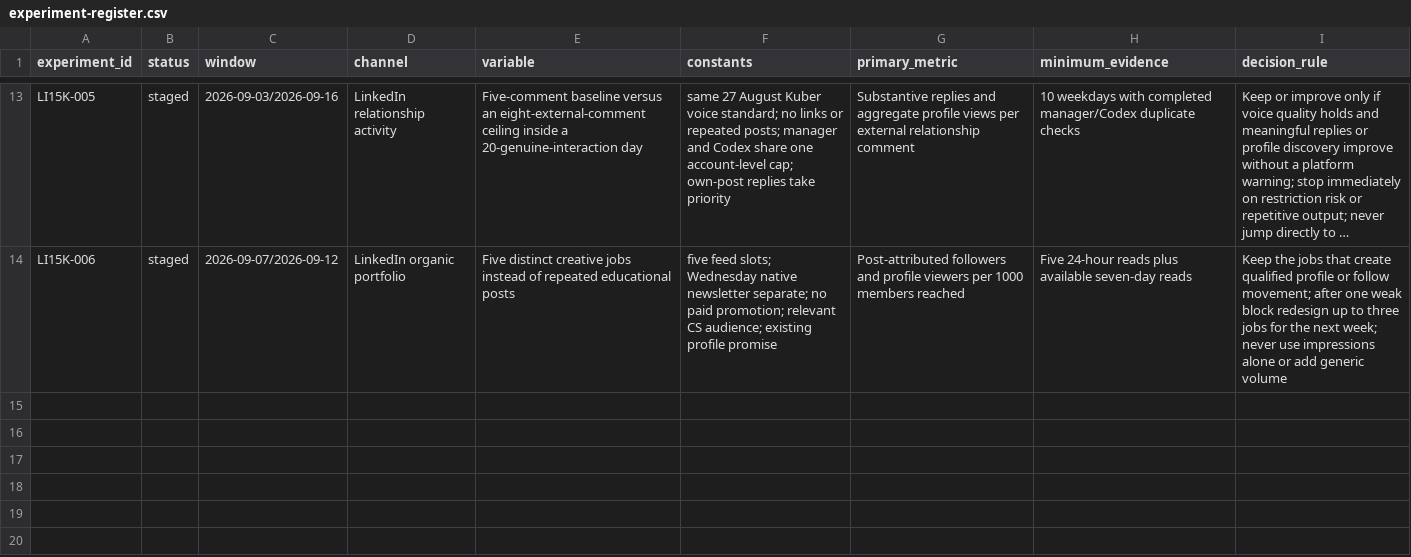
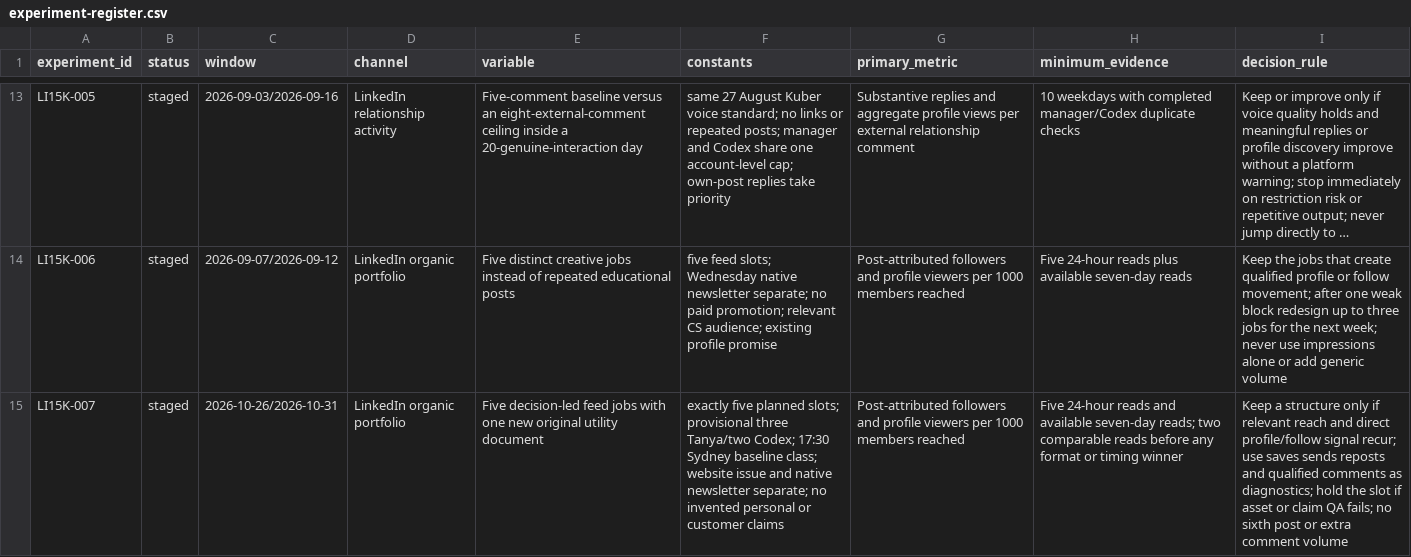
Before and after one commit to kubersethi15/churn-killers-clubhouse, a CSV file: growth/experiment-register.csv, drawn as a sheet; only a part is shown, gaps mark what is left out; long unchanged cells end in …; the diff names each change by its address in the sheet, - before the commit and + after, or states it on an @@ line.

Commit message:
Stage evidence-gated October 26 LinkedIn portfolio experiment

```diff
--- a/growth/experiment-register.csv
+++ b/growth/experiment-register.csv
+row 15: LI15K-007 | staged | 2026-10-26/2026-10-31 | LinkedIn organic portfolio | Five decision-led feed jobs with one new original utility document | exactly five planned slots; provisional three Tanya/two Codex; 17:30 Sydney baseline class; website issue and native newsletter separate; no invented personal or customer claims | Post-attributed followers and profile viewers per 1000 members reached | Five 24-hour reads and available seven-day reads; two comparable reads before any format or timing winner | Keep a structure only if relevant reach and direct profile/follow signal recur; use saves sends reposts and qualified comments as diagnostics; hold the slot if asset or claim QA fails; no sixth post or extra comment volume
```
